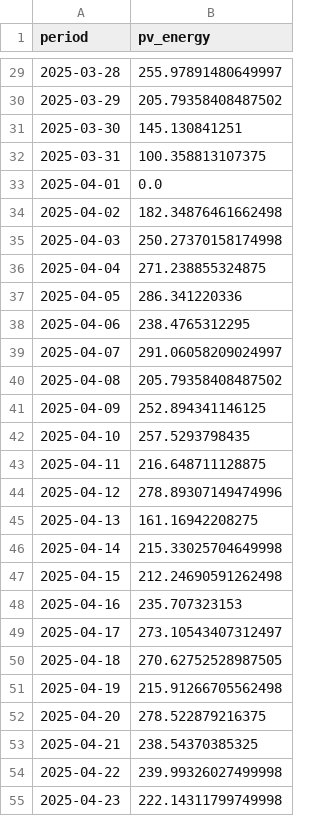
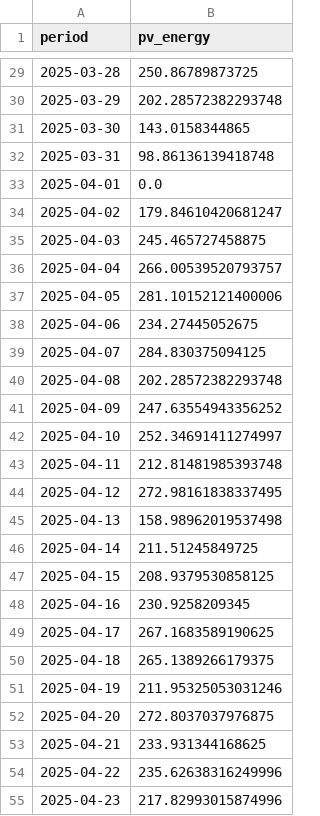
Before and after one commit to hiepvo123/amg_pv_bess_advisor, a CSV file: outputs/metrics/pv_energy_daily.csv, drawn as a sheet; only a part is shown, gaps mark what is left out; the diff covers the shown part only.

```diff
--- a/outputs/metrics/pv_energy_daily.csv
+++ b/outputs/metrics/pv_energy_daily.csv
@@ -29,27 +29,27 @@ period,pv_energy
-2025-03-28,255.97891480649997
-2025-03-29,205.79358408487502
-2025-03-30,145.130841251
-2025-03-31,100.358813107375
+2025-03-28,250.86789873725
+2025-03-29,202.28572382293748
+2025-03-30,143.0158344865
+2025-03-31,98.86136139418748
 2025-04-01,0.0
-2025-04-02,182.34876461662498
-2025-04-03,250.27370158174998
-2025-04-04,271.238855324875
-2025-04-05,286.341220336
-2025-04-06,238.4765312295
-2025-04-07,291.06058209024997
-2025-04-08,205.79358408487502
-2025-04-09,252.894341146125
-2025-04-10,257.5293798435
-2025-04-11,216.648711128875
-2025-04-12,278.89307149474996
-2025-04-13,161.16942208275
-2025-04-14,215.33025704649998
-2025-04-15,212.24690591262498
-2025-04-16,235.707323153
-2025-04-17,273.10543407312497
-2025-04-18,270.62752528987505
-2025-04-19,215.91266705562498
-2025-04-20,278.522879216375
-2025-04-21,238.54370385325
-2025-04-22,239.99326027499998
-2025-04-23,222.14311799749998
+2025-04-02,179.84610420681247
+2025-04-03,245.465727458875
+2025-04-04,266.00539520793757
+2025-04-05,281.10152121400006
+2025-04-06,234.27445052675
+2025-04-07,284.830375094125
+2025-04-08,202.28572382293748
+2025-04-09,247.63554943356252
+2025-04-10,252.34691411274997
+2025-04-11,212.81481985393748
+2025-04-12,272.98161838337495
+2025-04-13,158.98962019537498
+2025-04-14,211.51245849725
+2025-04-15,208.9379530858125
+2025-04-16,230.9258209345
+2025-04-17,267.1683589190625
+2025-04-18,265.1389266179375
+2025-04-19,211.95325053031246
+2025-04-20,272.8037037976875
+2025-04-21,233.931344168625
+2025-04-22,235.62638316249996
+2025-04-23,217.82993015874996
```
Also changed, not shown: 34 edited cells elsewhere in this file, outputs/processed/pv_power_table.csv, 9 other files.
